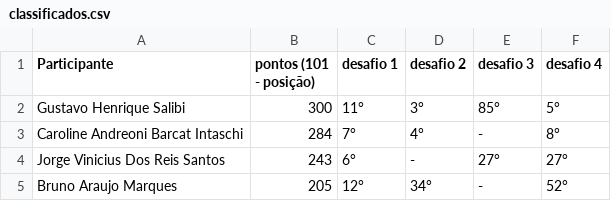
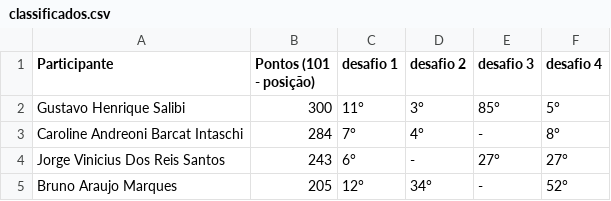
Before and after one commit to gsalibi/maratona-behind-the-code, a CSV file: Classificação/classificados.csv, drawn as a sheet; only a part is shown.

Commit message:
Update classificados.csv

```diff
--- a/Classificação/classificados.csv
+++ b/Classificação/classificados.csv
@@ -1,2 +1,2 @@
-Participante,pontos (101 - posição),desafio 1,desafio 2,desafio 3,desafio 4
+Participante,Pontos (101 - posição),desafio 1,desafio 2,desafio 3,desafio 4
 Gustavo Henrique Salibi,300,11°,3°,85°,5°
```
